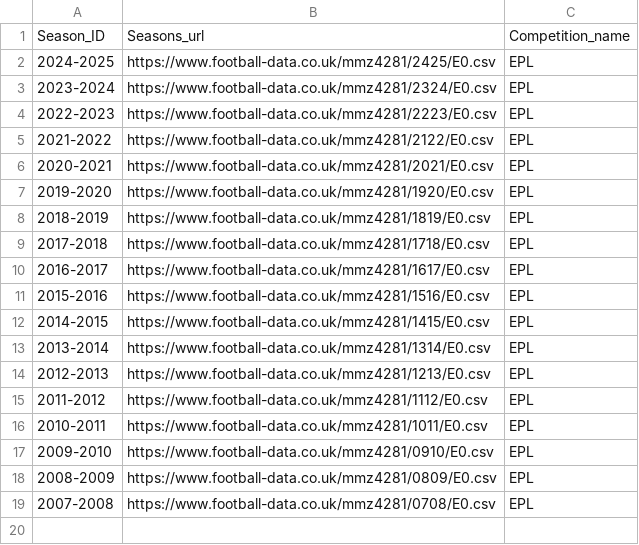
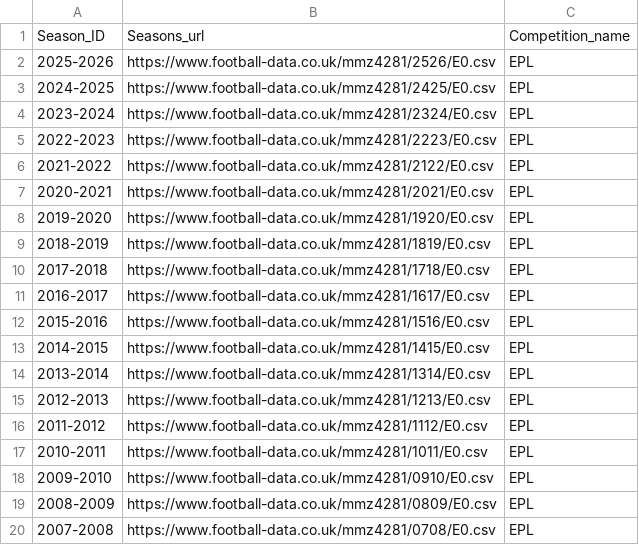
Before and after one commit to Jnyambok/Soca-Scores, a CSV file: datasets/common_data/english_league_data_urls.csv, drawn as a sheet; the diff names each change by its address in the sheet, - before the commit and + after, or states it on an @@ line.

```diff
--- a/datasets/common_data/english_league_data_urls.csv
+++ b/datasets/common_data/english_league_data_urls.csv
+row 2: 2025-2026 | https://www.football-data.co.uk/mmz4281/2526/E0.csv | EPL
```
Also changed, not shown: 3 other files.
